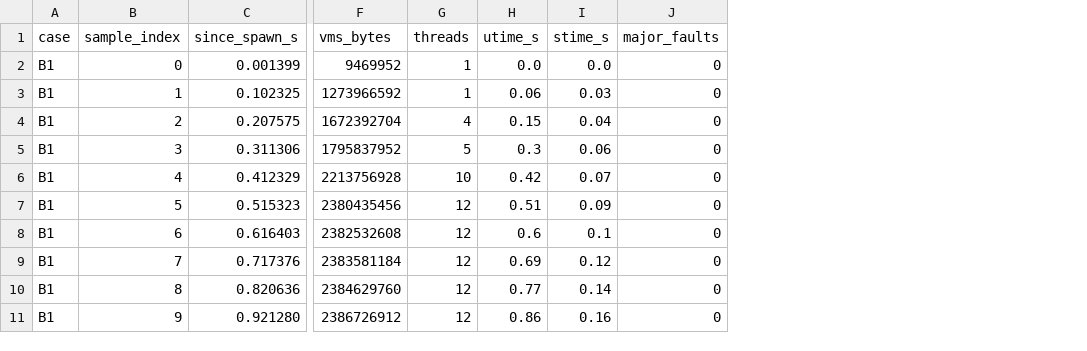
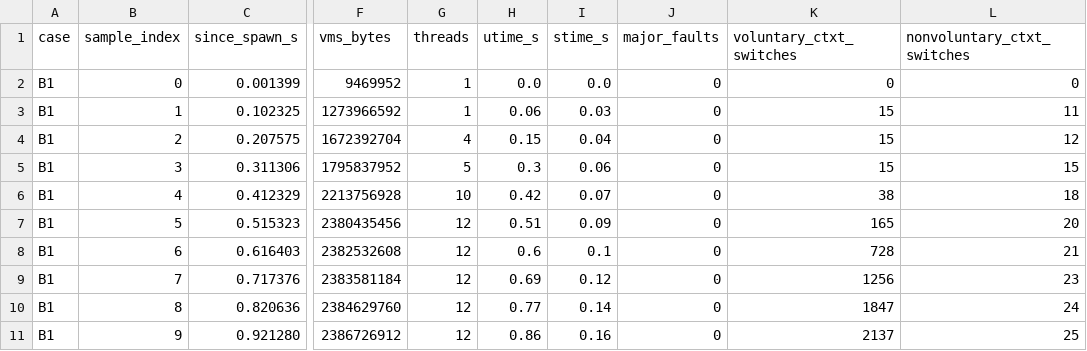
Before and after one commit to ddawnlll/v9, a CSV file: reports/performance/memory_timeline.csv, drawn as a sheet; only a part is shown, gaps mark what is left out; the diff names each change by its address in the sheet, - before the commit and + after, or states it on an @@ line.

Commit message:
docs(perf): record context-switch and page-fault evidence in the timeline CSV

```diff
--- a/reports/performance/memory_timeline.csv
+++ b/reports/performance/memory_timeline.csv
+column K (voluntary_ctxt_switches), rows 2-11: 0 | 15 | 15 | 15 | 38 | 165 | 728 | 1256 | 1847 | 2137
+column L (nonvoluntary_ctxt_switches), rows 2-11: 0 | 11 | 12 | 15 | 18 | 20 | 21 | 23 | 24 | 25
```
Also changed, not shown: 2 other files.
